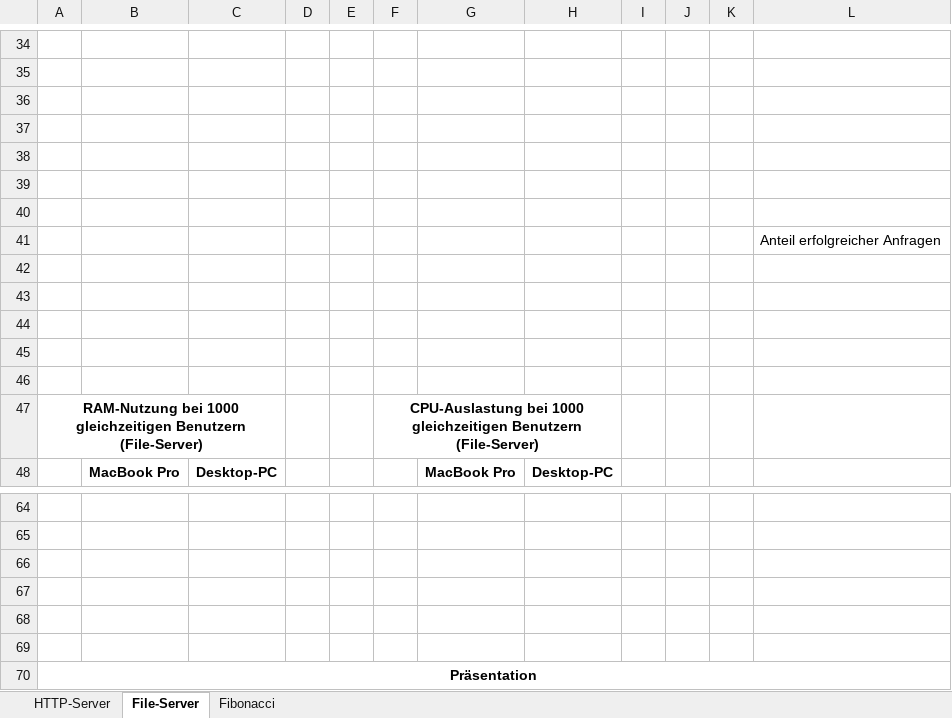
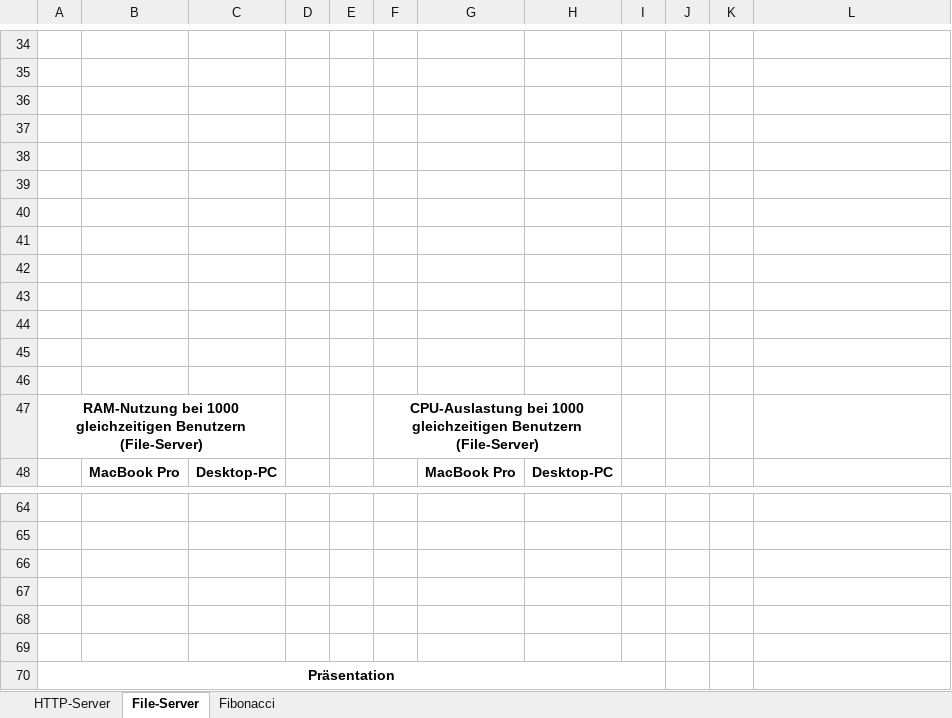
Before and after one commit to AnsgarLichter/BunVsNodeJs, an Excel workbook: benchmarks/BenchmarksDiagrams.xlsx, sheet File-Server, drawn as a sheet; only a part is shown, gaps mark what is left out; values as stored, in another font and other column widths than the file's, no borders; charts and pictures not drawn; the diff names each change by its address in the sheet, - before the commit and + after, or states it on an @@ line.

```diff
--- a/benchmarks/BenchmarksDiagrams.xlsx (sheet File-Server)
+++ b/benchmarks/BenchmarksDiagrams.xlsx (sheet File-Server)
-L41: Anteil erfolgreicher Anfragen
+L41: (empty)
-A70:L70 merged
+A70:I70 merged
```
Also changed, not shown: sheet HTTP-Server, charts or pictures, 15 other files.
